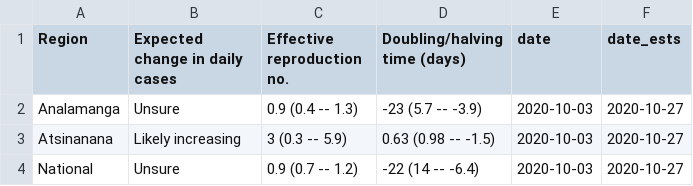
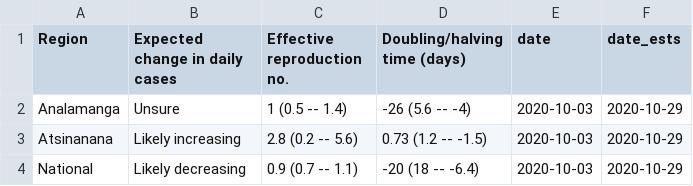
Before and after one commit to labmetcalf/mada-rt, a CSV file: latest/rt_summary.csv, drawn as a sheet.

```diff
--- a/latest/rt_summary.csv
+++ b/latest/rt_summary.csv
@@ -1,4 +1,4 @@
 Region,Expected change in daily cases,Effective reproduction no.,Doubling/halving time (days),date,date_ests
-Analamanga,Unsure,0.9 (0.4 -- 1.3),-23 (5.7 -- -3.9),2020-10-03,2020-10-27
-Atsinanana,Likely increasing,3 (0.3 -- 5.9),0.63 (0.98 -- -1.5),2020-10-03,2020-10-27
-National,Unsure,0.9 (0.7 -- 1.2),-22 (14 -- -6.4),2020-10-03,2020-10-27
+Analamanga,Unsure,1 (0.5 -- 1.4),-26 (5.6 -- -4),2020-10-03,2020-10-29
+Atsinanana,Likely increasing,2.8 (0.2 -- 5.6),0.73 (1.2 -- -1.5),2020-10-03,2020-10-29
+National,Likely decreasing,0.9 (0.7 -- 1.1),-20 (18 -- -6.4),2020-10-03,2020-10-29
```
Also changed, not shown: latest/nowcast.csv, latest/rt_ests.csv.
